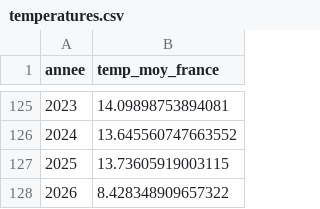
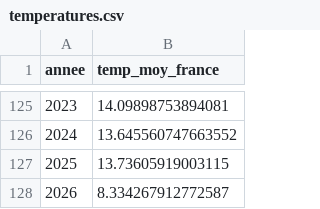
Before and after one commit to kimiis/HackatonSupDeVinci, a CSV file: data/clean/temperatures.csv, drawn as a sheet; only a part is shown, gaps mark what is left out.

```diff
--- a/data/clean/temperatures.csv
+++ b/data/clean/temperatures.csv
@@ -127,2 +127,2 @@ annee,temp_moy_france
 2025,13.73605919003115
-2026,8.428348909657322
+2026,8.334267912772587
```
Also changed, not shown: data/clean/dataset_final.csv, data/clean/jours_extremes.csv, 9 other files.
